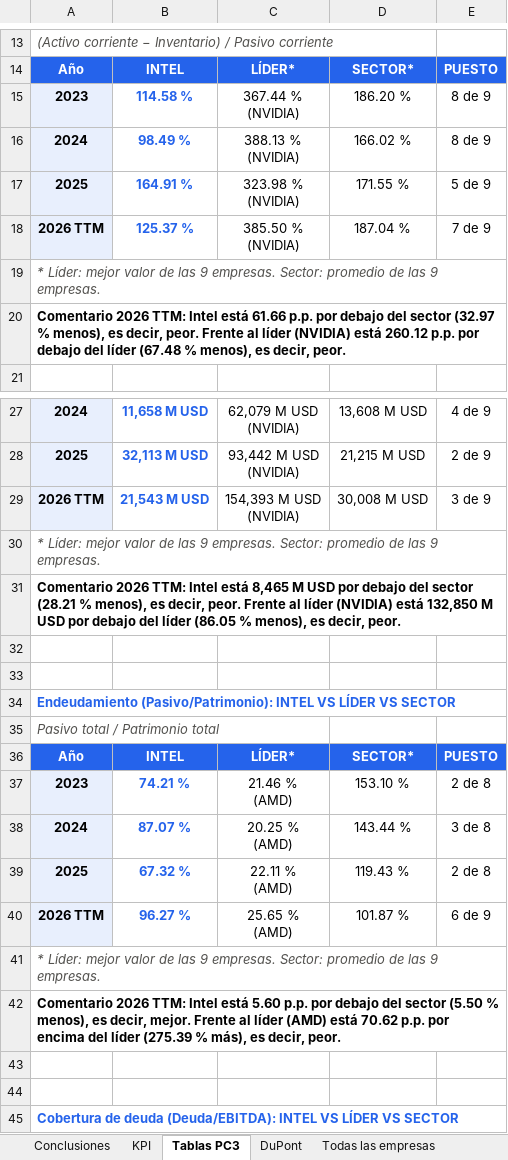
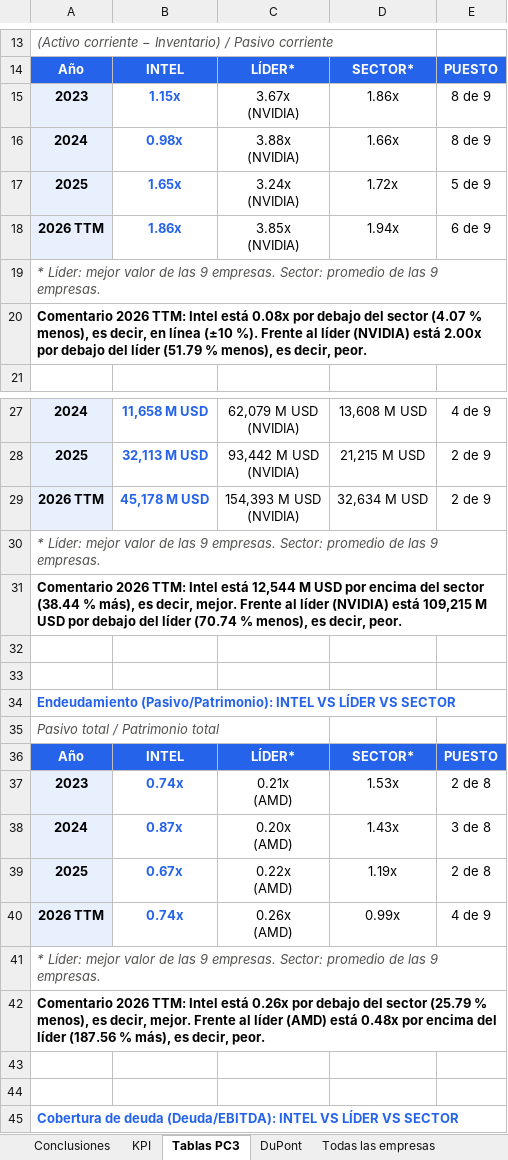
Before and after one commit to AndriyColonia/Ratios_Financieros, an Excel workbook: docs/PC3_INTC.xlsx, sheet Tablas PC3, drawn as a sheet; only a part is shown, gaps mark what is left out; values as stored, in another font and other column widths than the file's, no borders; ↵ is a line break in a cell; the diff covers the shown part only; the diff names each change by its address in the sheet, - before the commit and + after, or states it on an @@ line.

```diff
--- a/docs/PC3_INTC.xlsx (sheet Tablas PC3)
+++ b/docs/PC3_INTC.xlsx (sheet Tablas PC3)
-B15: 114.58 %
+B15: 1.15x
-C15: 367.44 % ↵ (NVIDIA)
+C15: 3.67x ↵ (NVIDIA)
-D15: 186.20 %
+D15: 1.86x
-B16: 98.49 %
+B16: 0.98x
-C16: 388.13 % ↵ (NVIDIA)
+C16: 3.88x ↵ (NVIDIA)
-D16: 166.02 %
+D16: 1.66x
-B17: 164.91 %
+B17: 1.65x
-C17: 323.98 % ↵ (NVIDIA)
+C17: 3.24x ↵ (NVIDIA)
-D17: 171.55 %
+D17: 1.72x
-B18: 125.37 %
+B18: 1.86x
-C18: 385.50 % ↵ (NVIDIA)
+C18: 3.85x ↵ (NVIDIA)
-D18: 187.04 %
+D18: 1.94x
-E18: 7 de 9
+E18: 6 de 9
-A20: …Intel está 61.66 p.p. por debajo del sector (32.97 % menos), es decir, peor. Frente al líder (NVIDIA) está 260.12 p.p. por debajo del líder (67.48 % menos),…
+A20: …Intel está 0.08x por debajo del sector (4.07 % menos), es decir, en línea (±10 %). Frente al líder (NVIDIA) está 2.00x por debajo del líder (51.79 % menos),…
-B29: 21,543 M USD
+B29: 45,178 M USD
-D29: 30,008 M USD
+D29: 32,634 M USD
-E29: 3 de 9
+E29: 2 de 9
-A31: …Intel está 8,465 M USD por debajo del sector (28.21 % menos), es decir, peor. Frente al líder (NVIDIA) está 132,850 M USD por debajo del líder (86.05 % menos),…
+A31: …Intel está 12,544 M USD por encima del sector (38.44 % más), es decir, mejor. Frente al líder (NVIDIA) está 109,215 M USD por debajo del líder (70.74 % menos),…
-B37: 74.21 %
+B37: 0.74x
-C37: 21.46 % ↵ (AMD)
+C37: 0.21x ↵ (AMD)
-D37: 153.10 %
+D37: 1.53x
-B38: 87.07 %
+B38: 0.87x
-C38: 20.25 % ↵ (AMD)
+C38: 0.20x ↵ (AMD)
-D38: 143.44 %
+D38: 1.43x
-B39: 67.32 %
+B39: 0.67x
-C39: 22.11 % ↵ (AMD)
+C39: 0.22x ↵ (AMD)
-D39: 119.43 %
+D39: 1.19x
-B40: 96.27 %
+B40: 0.74x
-C40: 25.65 % ↵ (AMD)
+C40: 0.26x ↵ (AMD)
-D40: 101.87 %
+D40: 0.99x
-E40: 6 de 9
+E40: 4 de 9
-A42: …Intel está 5.60 p.p. por debajo del sector (5.50 % menos), es decir, mejor. Frente al líder (AMD) está 70.62 p.p. por encima del líder (275.39 % más),…
+A42: …Intel está 0.26x por debajo del sector (25.79 % menos), es decir, mejor. Frente al líder (AMD) está 0.48x por encima del líder (187.56 % más),…
```
Also changed, not shown: 34 edited cells elsewhere in this sheet, sheet Todas las empresas, sheet KPI, sheet Datos base (M USD), sheet DuPont, 33 other files.
